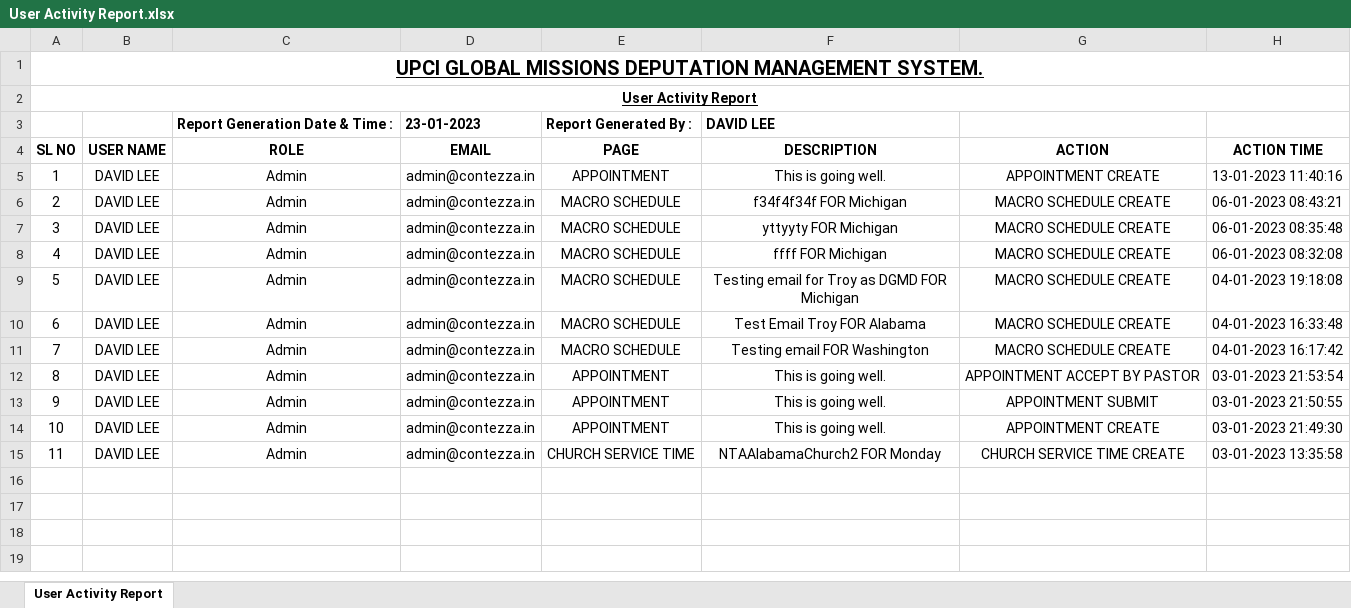
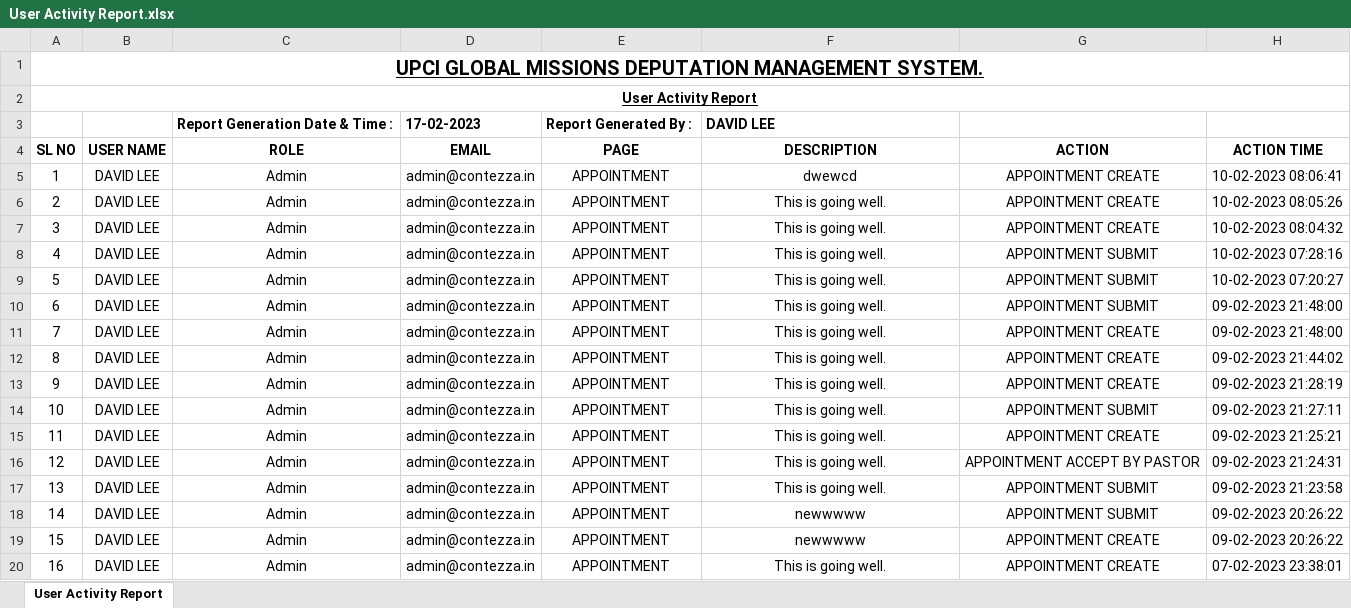
Before and after one commit to GMDeputation/gmdeputation, an Excel workbook: src/SFA/wwwroot/resources/reports/User Activity Report.xlsx, sheet User Activity Report, drawn as a sheet; values as stored, in another font and other column widths than the file's, no borders; addresses are those after the commit; the diff names each change by its address in the sheet, - before the commit and + after, or states it on an @@ line.

Commit message:
Adding Code Fixes and Existing Code enhacnemnts
API Check for Adding data with addresses.
Code for 2 week automation email
Small big fixes that were mentioned on Monday Board

```diff
--- a/src/SFA/wwwroot/resources/reports/User Activity Report.xlsx (sheet User Activity Report)
+++ b/src/SFA/wwwroot/resources/reports/User Activity Report.xlsx (sheet User Activity Report)
-D3 (EMAIL): 23-01-2023
+D3 (EMAIL): 17-02-2023
+row 5: 1 | DAVID LEE | Admin | admin@contezza.in | APPOINTMENT | dwewcd | APPOINTMENT CREATE | 10-02-2023 08:06:41
@@ column A (SL NO) renumbered from row 6 down @@
-H6 (ACTION TIME): 13-01-2023 11:40:16
+H6 (ACTION TIME): 10-02-2023 08:05:26
-E7:E12 (PAGE): MACRO SCHEDULE
+E7:E12 (PAGE): APPOINTMENT
-F7 (DESCRIPTION): f34f4f34f FOR Michigan
+F7 (DESCRIPTION): This is going well.
-G7 (ACTION): MACRO SCHEDULE CREATE
+G7 (ACTION): APPOINTMENT CREATE
-H7 (ACTION TIME): 06-01-2023 08:43:21
+H7 (ACTION TIME): 10-02-2023 08:04:32
-F8 (DESCRIPTION): yttyyty FOR Michigan
+F8 (DESCRIPTION): This is going well.
-G8:G10 (ACTION): MACRO SCHEDULE CREATE
+G8:G10 (ACTION): APPOINTMENT SUBMIT
-H8 (ACTION TIME): 06-01-2023 08:35:48
+H8 (ACTION TIME): 10-02-2023 07:28:16
-F9 (DESCRIPTION): ffff FOR Michigan
+F9 (DESCRIPTION): This is going well.
-H9 (ACTION TIME): 06-01-2023 08:32:08
+H9 (ACTION TIME): 10-02-2023 07:20:27
-F10 (DESCRIPTION): Testing email for Troy as DGMD FOR Michigan
+F10 (DESCRIPTION): This is going well.
-H10 (ACTION TIME): 04-01-2023 19:18:08
+H10 (ACTION TIME): 09-02-2023 21:48:00
-F11 (DESCRIPTION): Test Email Troy FOR Alabama
+F11 (DESCRIPTION): This is going well.
-G11:G12 (ACTION): MACRO SCHEDULE CREATE
+G11:G12 (ACTION): APPOINTMENT CREATE
-H11 (ACTION TIME): 04-01-2023 16:33:48
+H11 (ACTION TIME): 09-02-2023 21:48:00
-F12 (DESCRIPTION): Testing email FOR Washington
+F12 (DESCRIPTION): This is going well.
-H12 (ACTION TIME): 04-01-2023 16:17:42
+H12 (ACTION TIME): 09-02-2023 21:44:02
-G13 (ACTION): APPOINTMENT ACCEPT BY PASTOR
+G13 (ACTION): APPOINTMENT CREATE
-H13 (ACTION TIME): 03-01-2023 21:53:54
+H13 (ACTION TIME): 09-02-2023 21:28:19
-H14 (ACTION TIME): 03-01-2023 21:50:55
+H14 (ACTION TIME): 09-02-2023 21:27:11
-H15 (ACTION TIME): 03-01-2023 21:49:30
+H15 (ACTION TIME): 09-02-2023 21:25:21
+row 16: 12 | DAVID LEE | Admin | admin@contezza.in | APPOINTMENT | This is going well. | APPOINTMENT ACCEPT BY PASTOR | 09-02-2023 21:24:31
+row 17: 13 | DAVID LEE | Admin | admin@contezza.in | APPOINTMENT | This is going well. | APPOINTMENT SUBMIT | 09-02-2023 21:23:58
+row 18: 14 | DAVID LEE | Admin | admin@contezza.in | APPOINTMENT | newwwww | APPOINTMENT SUBMIT | 09-02-2023 20:26:22
+row 19: 15 | DAVID LEE | Admin | admin@contezza.in | APPOINTMENT | newwwww | APPOINTMENT CREATE | 09-02-2023 20:26:22
-E20 (PAGE): CHURCH SERVICE TIME
+E20 (PAGE): APPOINTMENT
-F20 (DESCRIPTION): NTAAlabamaChurch2 FOR Monday
+F20 (DESCRIPTION): This is going well.
-G20 (ACTION): CHURCH SERVICE TIME CREATE
+G20 (ACTION): APPOINTMENT CREATE
-H20 (ACTION TIME): 03-01-2023 13:35:58
+H20 (ACTION TIME): 07-02-2023 23:38:01
```
Also changed, not shown: 29 other files.
